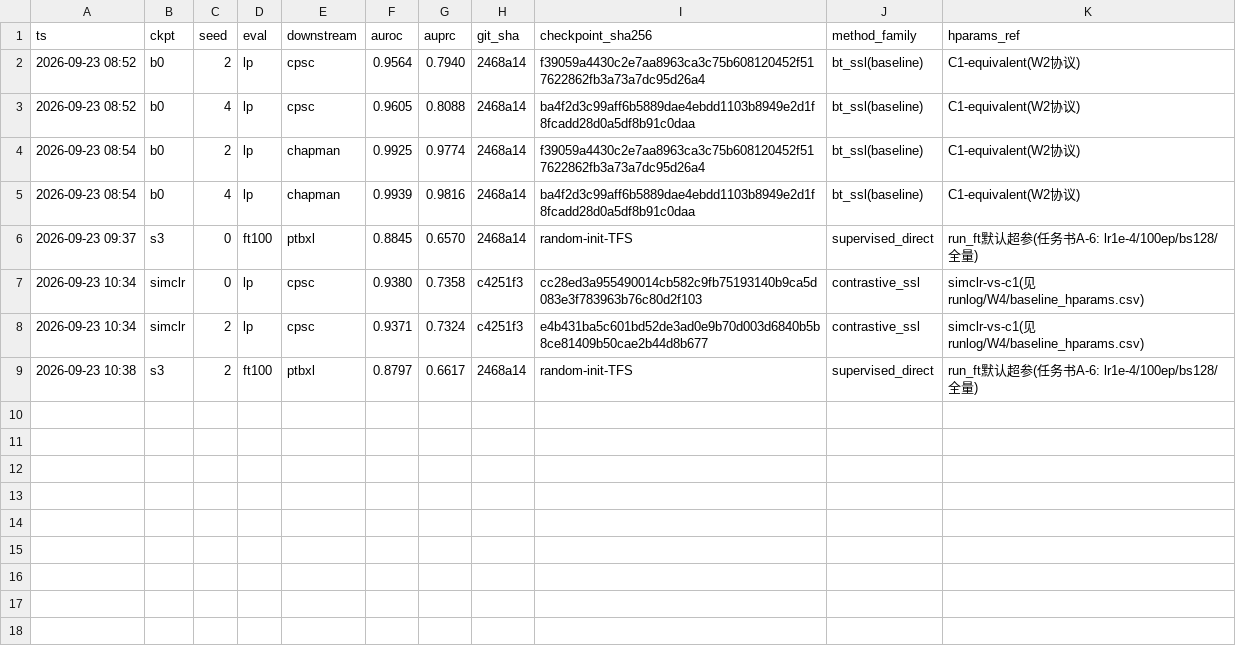
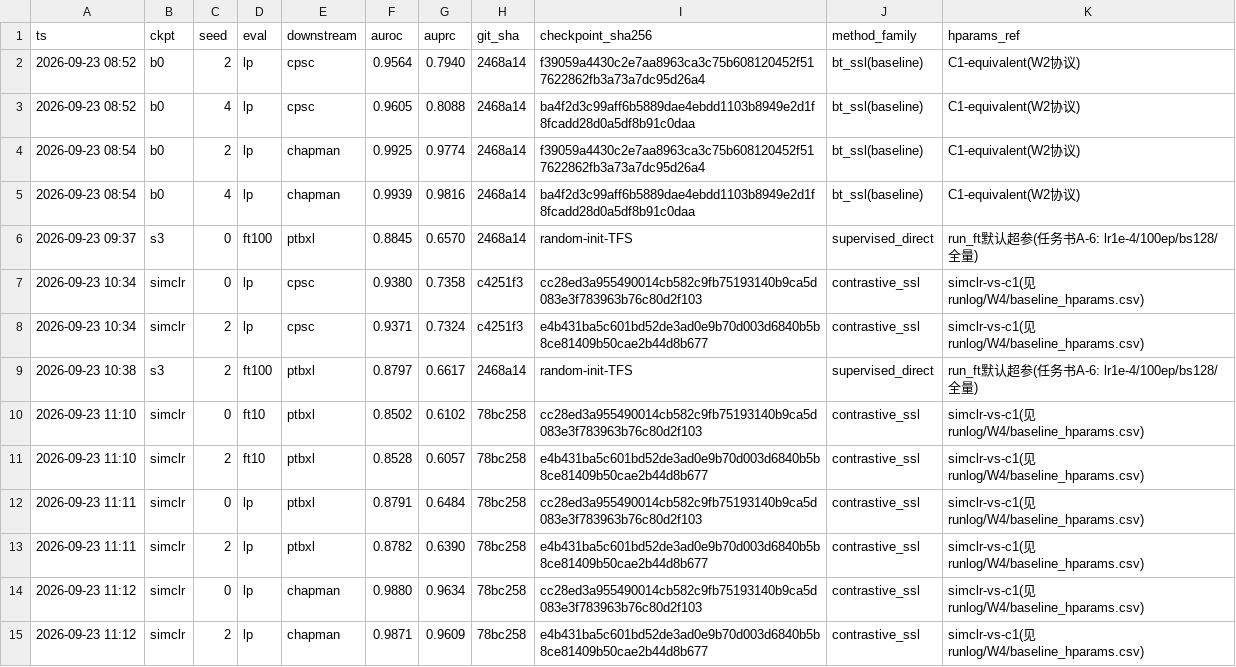
Before and after one commit to geziang/ECG, a CSV file: ECG_SSL_LFBT-main/runlog/W4/baseline_results.csv, drawn as a sheet.

Commit message:
W4巡检#1+laneB收尾(主机A): SimCLR seed0/2 全链8行入账(全库低于C2家族~1-2pt,排序符合文献); laneA转seed4 PT; A-8b重放启动; s3 seed4/laneA/A-8b 三车道健康

```diff
--- a/ECG_SSL_LFBT-main/runlog/W4/baseline_results.csv
+++ b/ECG_SSL_LFBT-main/runlog/W4/baseline_results.csv
@@ -9 +9,7 @@ ts,ckpt,seed,eval,downstream,auroc,auprc,git_sha,checkpoint_sha256,method_family
 2026-09-23 10:38,s3,2,ft100,ptbxl,0.8797,0.6617,2468a14,random-init-TFS,supervised_direct,run_ft默认超参(任务书A-6: lr1e-4/100ep/bs128/全量)
+2026-09-23 11:10,simclr,0,ft10,ptbxl,0.8502,0.6102,78bc258,cc28ed3a955490014cb582c9fb75193140b9ca5d083e3f783963b76c80d2f103,contrastive_ssl,simclr-vs-c1(见runlog/W4/baseline_hparams.csv)
+2026-09-23 11:10,simclr,2,ft10,ptbxl,0.8528,0.6057,78bc258,e4b431ba5c601bd52de3ad0e9b70d003d6840b5b8ce81409b50cae2b44d8b677,contrastive_ssl,simclr-vs-c1(见runlog/W4/baseline_hparams.csv)
+2026-09-23 11:11,simclr,0,lp,ptbxl,0.8791,0.6484,78bc258,cc28ed3a955490014cb582c9fb75193140b9ca5d083e3f783963b76c80d2f103,contrastive_ssl,simclr-vs-c1(见runlog/W4/baseline_hparams.csv)
+2026-09-23 11:11,simclr,2,lp,ptbxl,0.8782,0.6390,78bc258,e4b431ba5c601bd52de3ad0e9b70d003d6840b5b8ce81409b50cae2b44d8b677,contrastive_ssl,simclr-vs-c1(见runlog/W4/baseline_hparams.csv)
+2026-09-23 11:12,simclr,0,lp,chapman,0.9880,0.9634,78bc258,cc28ed3a955490014cb582c9fb75193140b9ca5d083e3f783963b76c80d2f103,contrastive_ssl,simclr-vs-c1(见runlog/W4/baseline_hparams.csv)
+2026-09-23 11:12,simclr,2,lp,chapman,0.9871,0.9609,78bc258,e4b431ba5c601bd52de3ad0e9b70d003d6840b5b8ce81409b50cae2b44d8b677,contrastive_ssl,simclr-vs-c1(见runlog/W4/baseline_hparams.csv)
```
Also changed, not shown: 25 other files.
